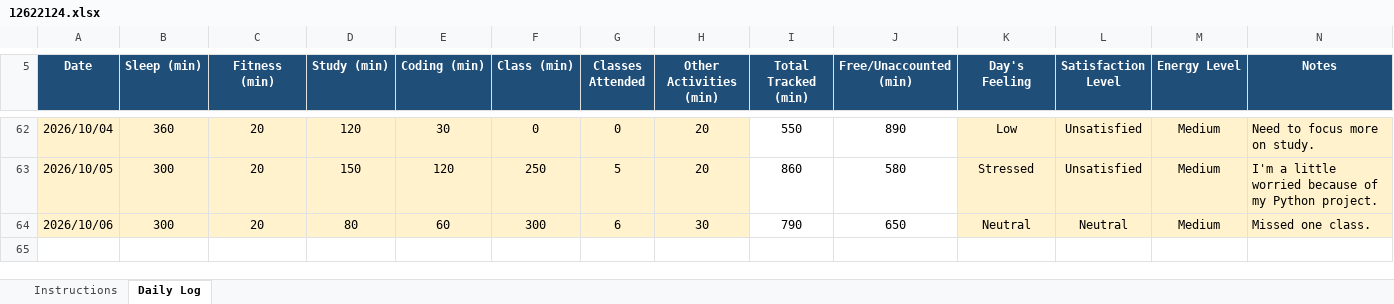
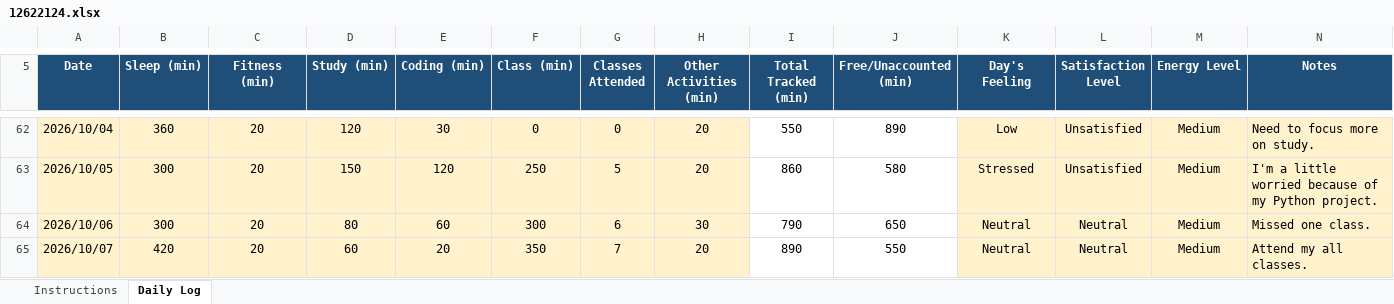
Before and after one commit to sejalthakur541-collab/CAP776, an Excel workbook: 12622124.xlsx, sheet Daily Log, drawn as a sheet; only a part is shown, gaps mark what is left out; values as stored, in another font and other column widths than the file's, no borders; conditional formats not drawn; the diff names each change by its address in the sheet, - before the commit and + after, or states it on an @@ line.

Commit message:
Daily log

```diff
--- a/12622124.xlsx (sheet Daily Log)
+++ b/12622124.xlsx (sheet Daily Log)
+row 65: 2026/10/07 | 420 | 20 | 60 | 20 | 350 | 7 | 20 | 890 | 550 | Neutral | Neutral | Medium | Attend my all classes.
```
